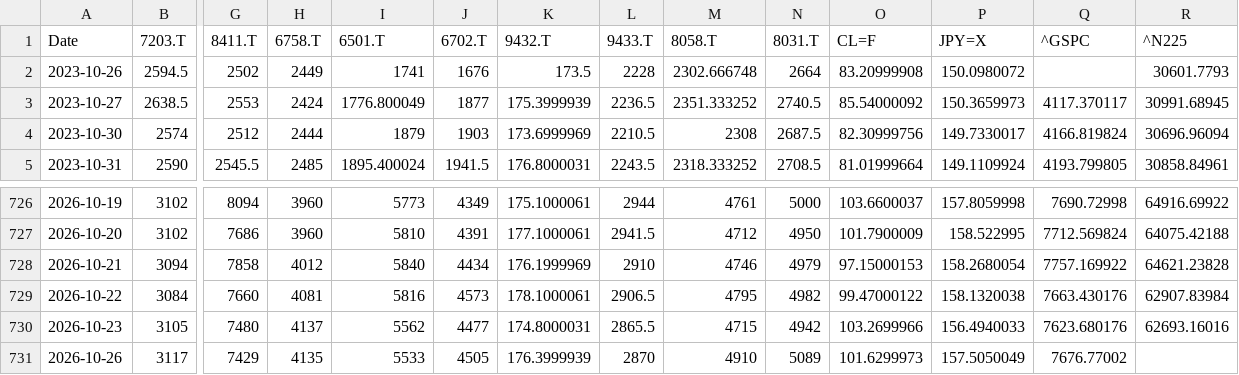
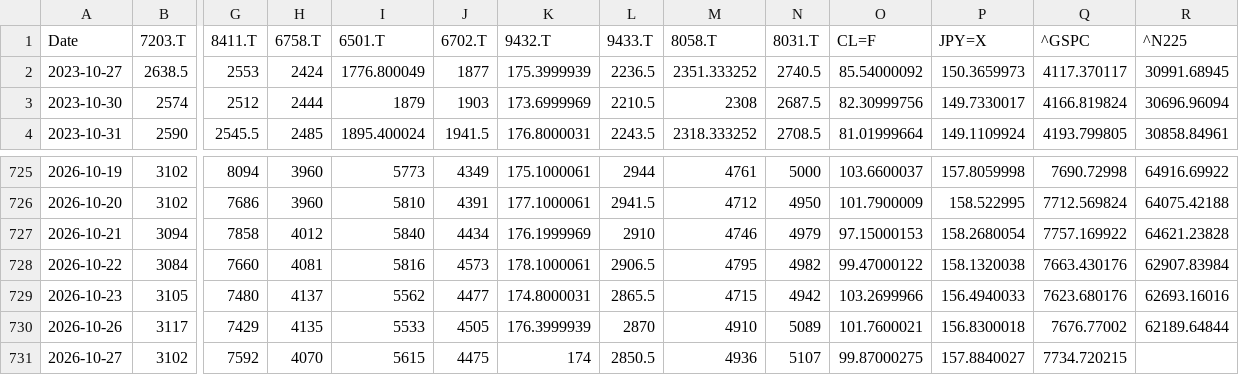
Before and after one commit to europanite/client-side-time-series-forecast-ai, a CSV file: data/stocks/multivariate.csv, drawn as a sheet; only a part is shown, gaps mark what is left out; removed rows and columns are numbered as before the commit, all else as after; rows hold the shown columns only; the diff names each change by its address in the sheet, - before the commit and + after, or states it on an @@ line.

```diff
--- a/data/stocks/multivariate.csv
+++ b/data/stocks/multivariate.csv
-row 2: 2023-10-26 | 2594.5 | 2502 | 2449 | 1741 | 1676 | 173.5 | 2228 | 2302.666748 | 2664 | 83.20999908 | 150.0980072 |  | 30601.7793
-O730 (CL=F): 101.6299973
+O730 (CL=F): 101.7600021
-P730 (JPY=X): 157.5050049
+P730 (JPY=X): 156.8300018
-R730 (^N225): (empty)
+R730 (^N225): 62189.64844
+row 731: 2026-10-27 | 3102 | 7592 | 4070 | 5615 | 4475 | 174 | 2850.5 | 4936 | 5107 | 99.87000275 | 157.8840027 | 7734.720215
```
Also changed, not shown: data/stocks/multivariate.opens.csv, 3 other files.
